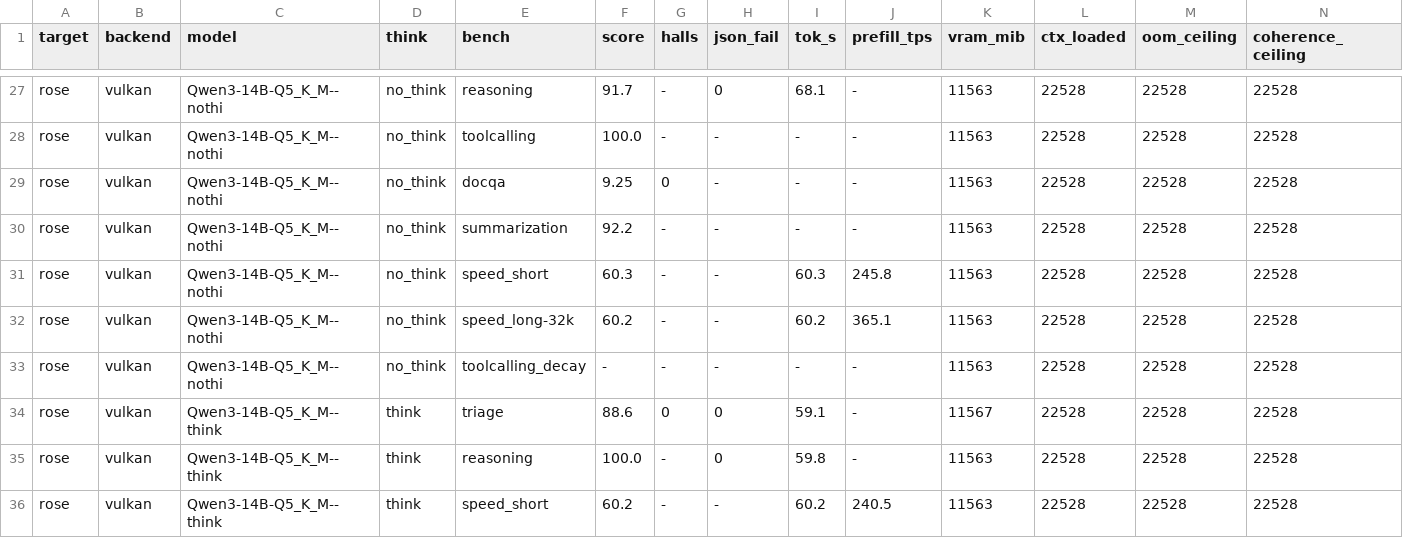
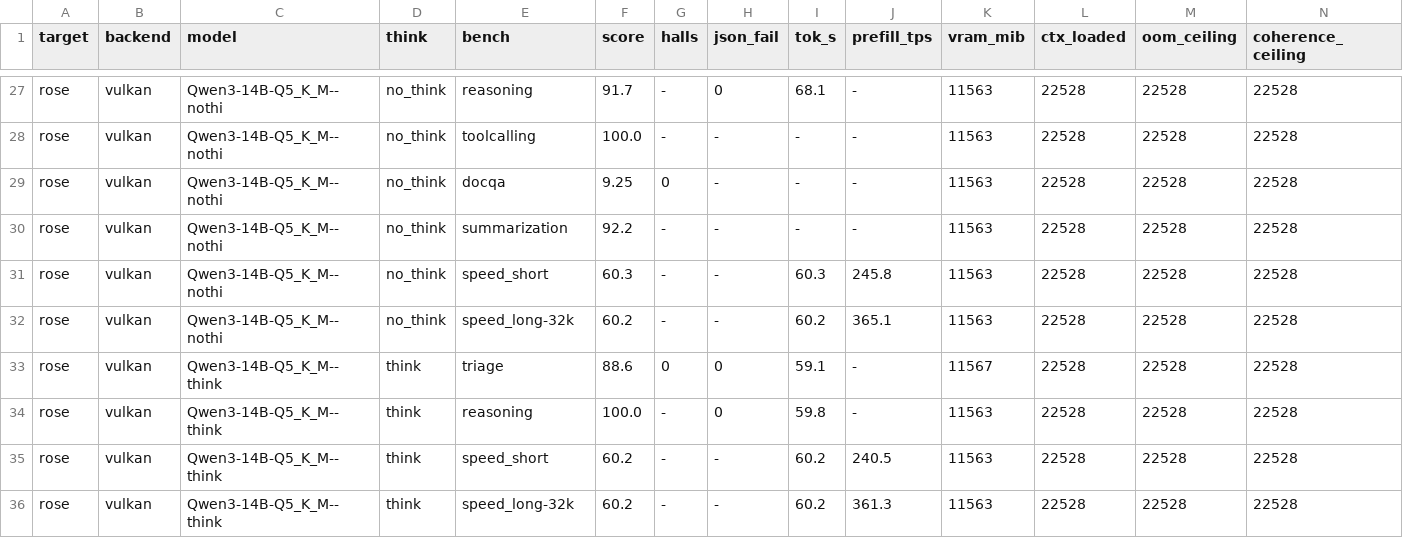
Before and after one commit to demonkoryu/llm-bench, a CSV file: results/llm-benchmarks-rose-rx7900xt-vulkan-20260603-165909.csv, drawn as a sheet; only a part is shown, gaps mark what is left out; the shorter side is filled out with more unchanged rows; rows hold the shown columns only; the diff names each change by its address in the sheet, - before the commit and + after, or states it on an @@ line.

```diff
--- a/results/llm-benchmarks-rose-rx7900xt-vulkan-20260603-165909.csv
+++ b/results/llm-benchmarks-rose-rx7900xt-vulkan-20260603-165909.csv
-row 33: rose | vulkan | Qwen3-14B-Q5_K_M--nothi | no_think | toolcalling_decay | - | - | - | - | - | 11563 | 22528 | 22528 | 22528
```
Also changed, not shown: 1 other file.
